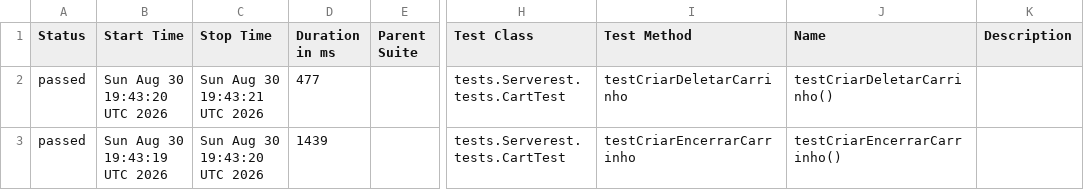
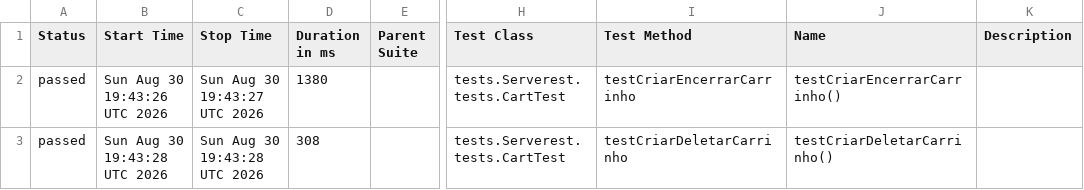
Before and after one commit to HKNT/serverest-java-playwright-api, a CSV file: data/suites.csv, drawn as a sheet; only a part is shown, gaps mark what is left out; the diff names each change by its address in the sheet, - before the commit and + after, or states it on an @@ line.

```diff
--- a/data/suites.csv
+++ b/data/suites.csv
-B2 (Start Time): Sun Aug 30 19:43:20 UTC 2026
+B2 (Start Time): Sun Aug 30 19:43:26 UTC 2026
-C2 (Stop Time): Sun Aug 30 19:43:21 UTC 2026
+C2 (Stop Time): Sun Aug 30 19:43:27 UTC 2026
-D2 (Duration in ms): 477
+D2 (Duration in ms): 1380
-I2 (Test Method): testCriarDeletarCarrinho
+I2 (Test Method): testCriarEncerrarCarrinho
-J2 (Name): testCriarDeletarCarrinho()
+J2 (Name): testCriarEncerrarCarrinho()
-B3 (Start Time): Sun Aug 30 19:43:19 UTC 2026
+B3 (Start Time): Sun Aug 30 19:43:28 UTC 2026
-C3 (Stop Time): Sun Aug 30 19:43:20 UTC 2026
+C3 (Stop Time): Sun Aug 30 19:43:28 UTC 2026
-D3 (Duration in ms): 1439
+D3 (Duration in ms): 308
-I3 (Test Method): testCriarEncerrarCarrinho
+I3 (Test Method): testCriarDeletarCarrinho
-J3 (Name): testCriarEncerrarCarrinho()
+J3 (Name): testCriarDeletarCarrinho()
```
Also changed, not shown: 54 other files.
